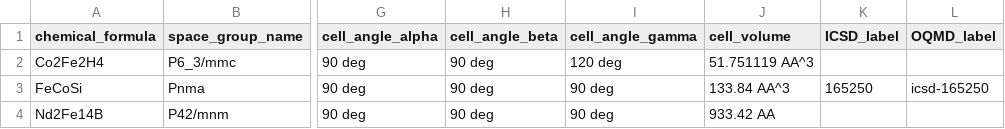
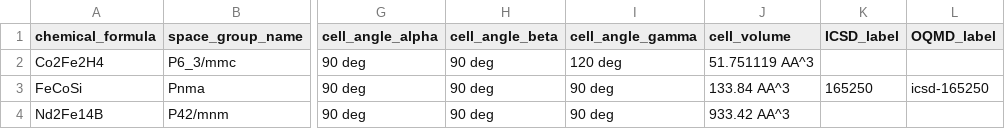
Before and after one commit to MaMMoS-project/mammos-dft, a CSV file: src/mammos_dft/data/db.csv, drawn as a sheet; only a part is shown, gaps mark what is left out; the diff names each change by its address in the sheet, - before the commit and + after, or states it on an @@ line.

Commit message:
Correct units in db

```diff
--- a/src/mammos_dft/data/db.csv
+++ b/src/mammos_dft/data/db.csv
-J4 (cell_volume): 933.42 AA
+J4 (cell_volume): 933.42 AA^3
```
